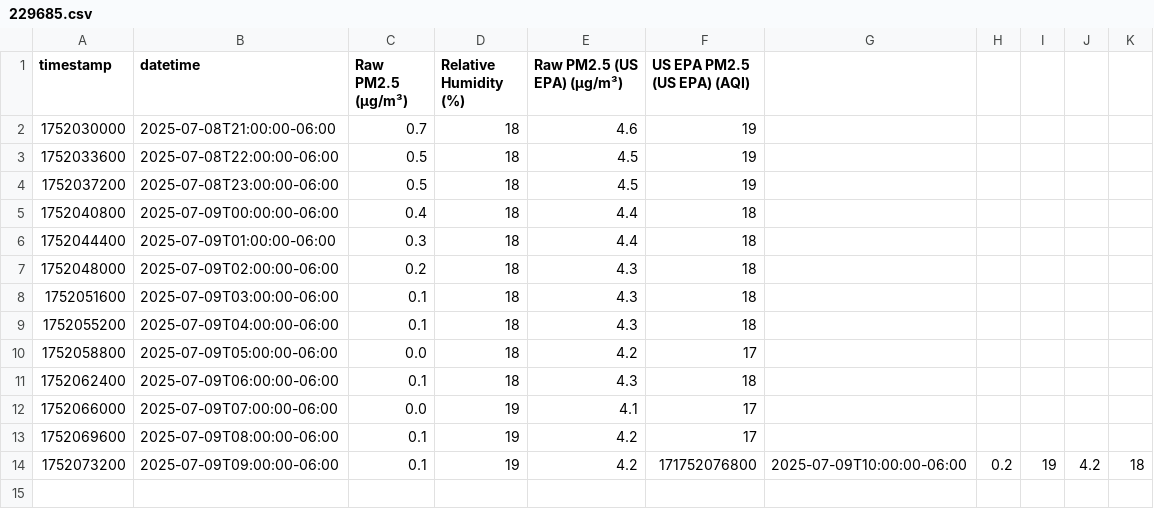
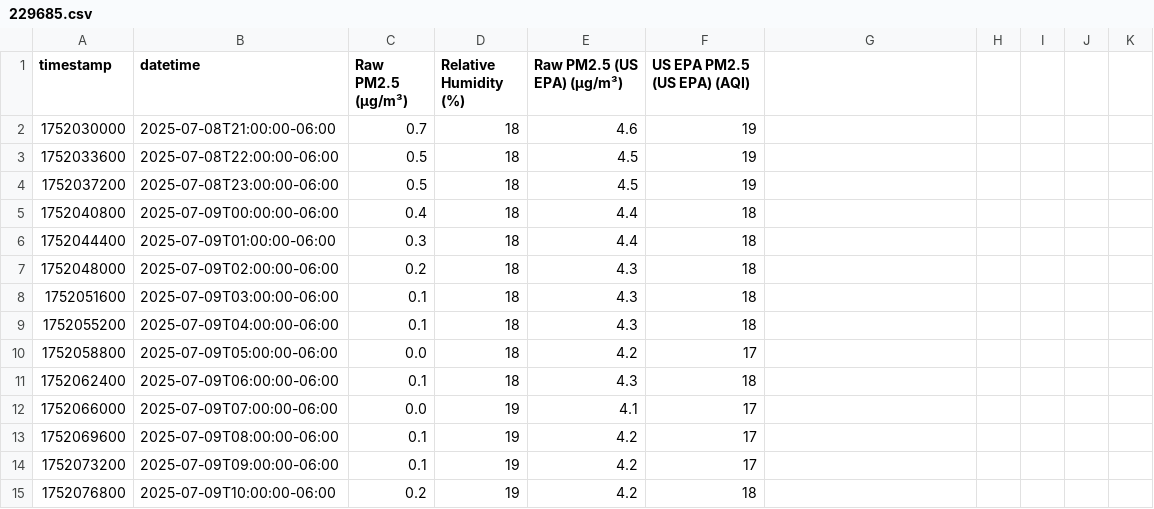
Before and after one commit to Montana-Asthma-Control-Program/PurpleAir, a CSV file: data/229685.csv, drawn as a sheet.

```diff
--- a/data/229685.csv
+++ b/data/229685.csv
@@ -13,2 +13,3 @@ timestamp,datetime,Raw PM2.5 (µg/m³),Relative Humidity (%),Raw PM2.5 (US EPA)
 1752069600,2025-07-09T08:00:00-06:00,0.1,19,4.2,17
-1752073200,2025-07-09T09:00:00-06:00,0.1,19,4.2,171752076800,2025-07-09T10:00:00-06:00,0.2,19,4.2,18
+1752073200,2025-07-09T09:00:00-06:00,0.1,19,4.2,17
+1752076800,2025-07-09T10:00:00-06:00,0.2,19,4.2,18
```
Also changed, not shown: data/104370.csv, data/154657.csv, 8 other files.
